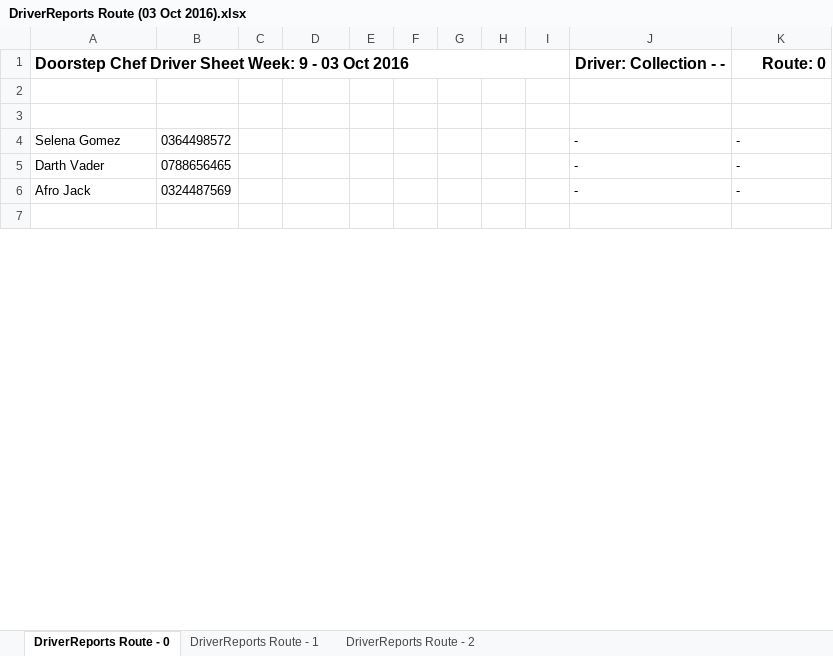
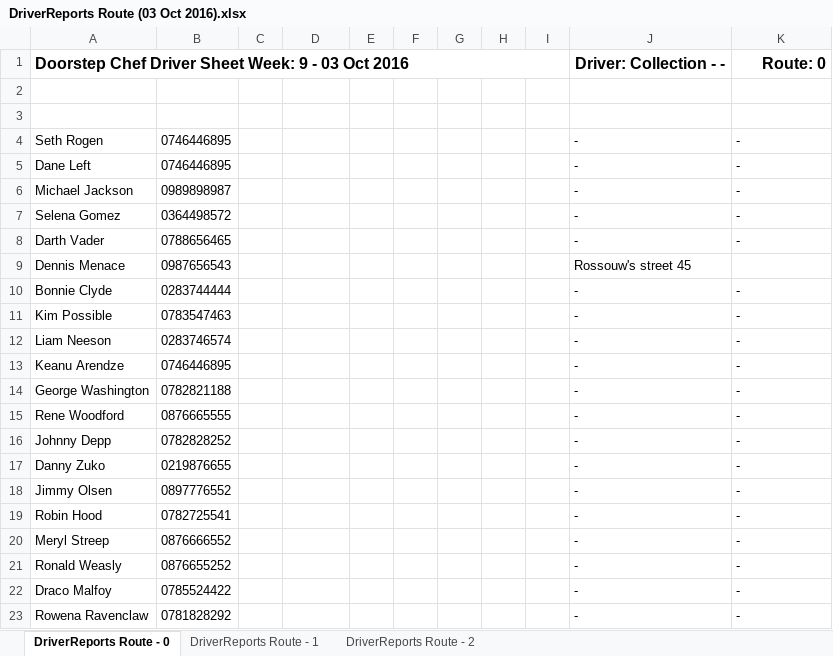
Before and after one commit to michael-hamann/DSC, an Excel workbook: Application/DriverReports Route (03 Oct 2016).xlsx, sheet DriverReports Route - 0, drawn as a sheet; only a part is shown; the shorter side is filled out with more unchanged rows; values as stored, in another font and other column widths than the file's, no borders; addresses are those after the commit; the diff covers the shown part only; the diff names each change by its address in the sheet, - before the commit and + after, or states it on an @@ line.

```diff
--- a/Application/DriverReports Route (03 Oct 2016).xlsx (sheet DriverReports Route - 0)
+++ b/Application/DriverReports Route (03 Oct 2016).xlsx (sheet DriverReports Route - 0)
+row 4: Seth Rogen | 0746446895 |  |  |  |  |  |  |  | - | -
+row 5: Dane Left | 0746446895 |  |  |  |  |  |  |  | - | -
+row 6: Michael Jackson | 0989898987 |  |  |  |  |  |  |  | - | -
+row 9: Dennis Menace | 0987656543 |  |  |  |  |  |  |  | Rossouw's street 45
+row 10: Bonnie Clyde | 0283744444 |  |  |  |  |  |  |  | - | -
+row 11: Kim Possible | 0783547463 |  |  |  |  |  |  |  | - | -
+row 12: Liam Neeson | 0283746574 |  |  |  |  |  |  |  | - | -
+row 13: Keanu Arendze | 0746446895 |  |  |  |  |  |  |  | - | -
+row 14: George Washington | 0782821188 |  |  |  |  |  |  |  | - | -
+row 15: Rene Woodford | 0876665555 |  |  |  |  |  |  |  | - | -
+row 16: Johnny Depp | 0782828252 |  |  |  |  |  |  |  | - | -
+row 17: Danny Zuko | 0219876655 |  |  |  |  |  |  |  | - | -
+row 18: Jimmy Olsen | 0897776552 |  |  |  |  |  |  |  | - | -
+row 19: Robin Hood | 0782725541 |  |  |  |  |  |  |  | - | -
+row 20: Meryl Streep | 0876666552 |  |  |  |  |  |  |  | - | -
+row 21: Ronald Weasly | 0876655252 |  |  |  |  |  |  |  | - | -
-A22: Afro Jack
+A22: Draco Malfoy
-B22: 0324487569
+B22: 0785524422
+row 23: Rowena Ravenclaw | 0781828292 |  |  |  |  |  |  |  | - | -
```
Also changed, not shown: 16 added rows and 1 edited cell elsewhere in this sheet, sheet DriverReports Route - 1, sheet DriverReports Route - 2, Application/AccountReport (03 Oct 2016).xlsx, Application/JustR/AccountReport (03 Oct 2016).xlsx, 14 other files.
